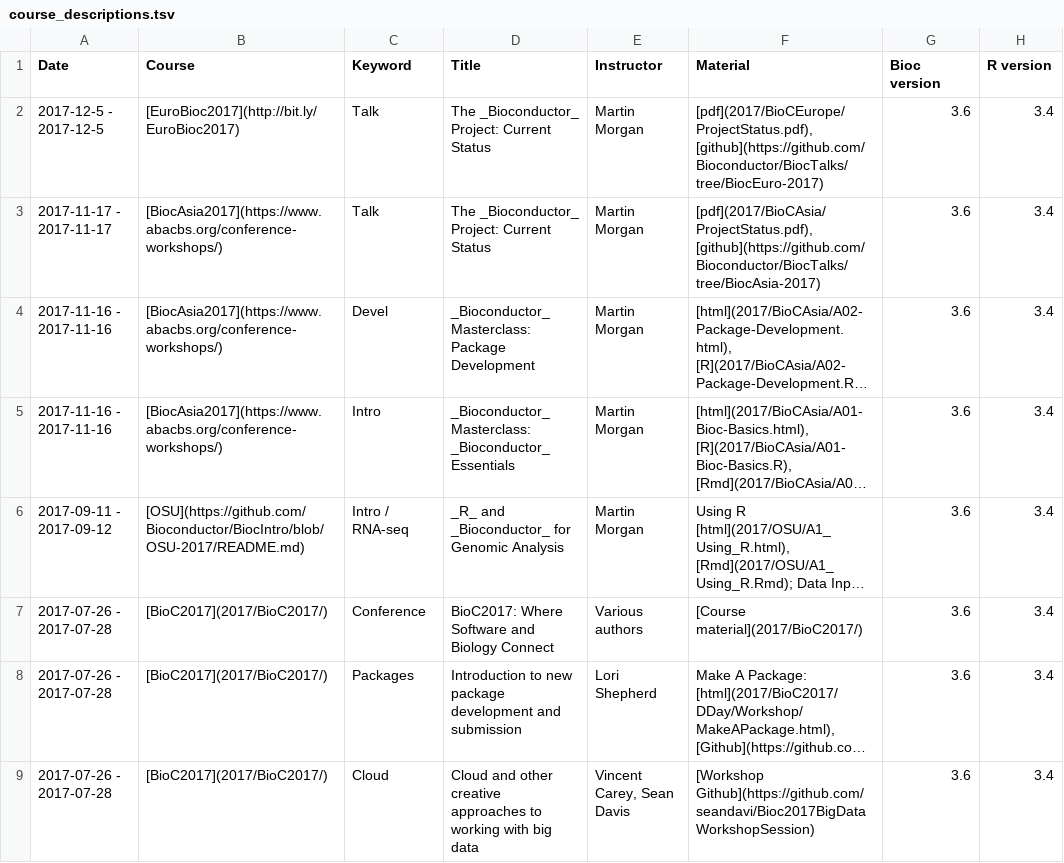
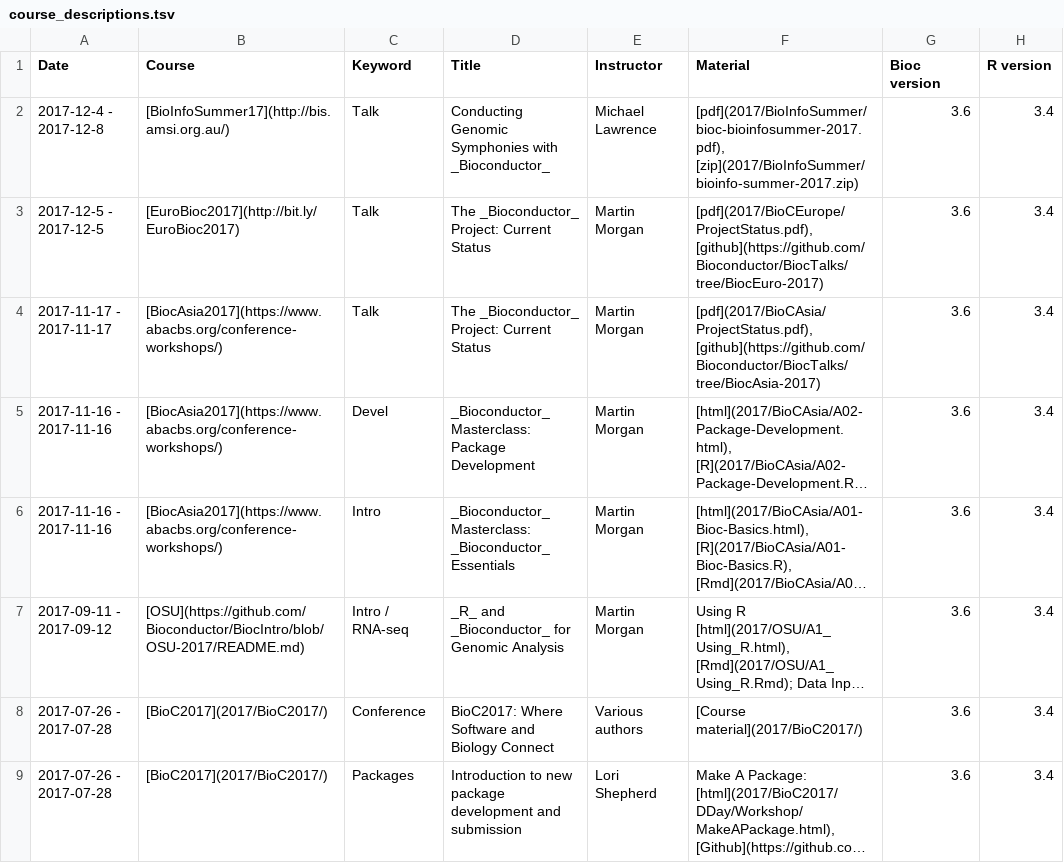
Before and after one commit to Bioconductor/bioconductor.org, a TSV file: etc/course_descriptions.tsv, drawn as a sheet; only a part is shown; the shorter side is filled out with more unchanged rows; long unchanged cells end in …; the diff names each change by its address in the sheet, - before the commit and + after, or states it on an @@ line.

Commit message:
add Michael's BioInfoSummer slides and archive

```diff
--- a/etc/course_descriptions.tsv
+++ b/etc/course_descriptions.tsv
+row 2: 2017-12-4 - 2017-12-8 | [BioInfoSummer17](http://bis.amsi.org.au/) | Talk | Conducting Genomic Symphonies with _Bioconductor_ | Michael Lawrence | [pdf](2017/BioInfoSummer/bioc-bioinfosummer-2017.pdf), [zip](2017/BioInfoSummer/bioinfo-summer-2017.zip) | 3.6 | 3.4
```
